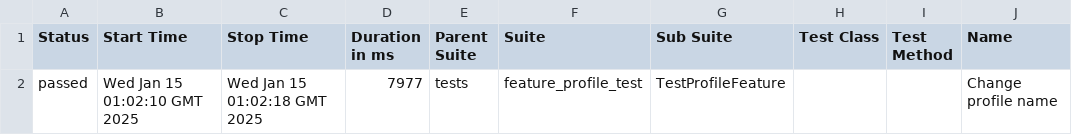
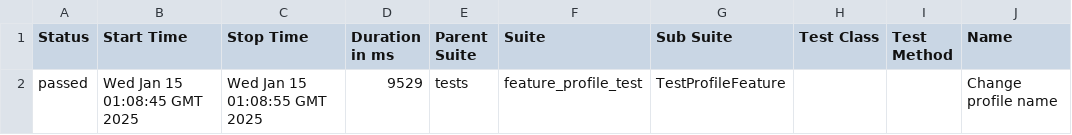
Before and after one commit to LightLisA/LifeCodingPytest14012025, a CSV file: data/suites.csv, drawn as a sheet; only a part is shown; the diff names each change by its address in the sheet, - before the commit and + after, or states it on an @@ line.

```diff
--- a/data/suites.csv
+++ b/data/suites.csv
-B2 (Start Time): Wed Jan 15 01:02:10 GMT 2025
+B2 (Start Time): Wed Jan 15 01:08:45 GMT 2025
-C2 (Stop Time): Wed Jan 15 01:02:18 GMT 2025
+C2 (Stop Time): Wed Jan 15 01:08:55 GMT 2025
-D2 (Duration in ms): 7977
+D2 (Duration in ms): 9529
```
Also changed, not shown: 22 other files.
